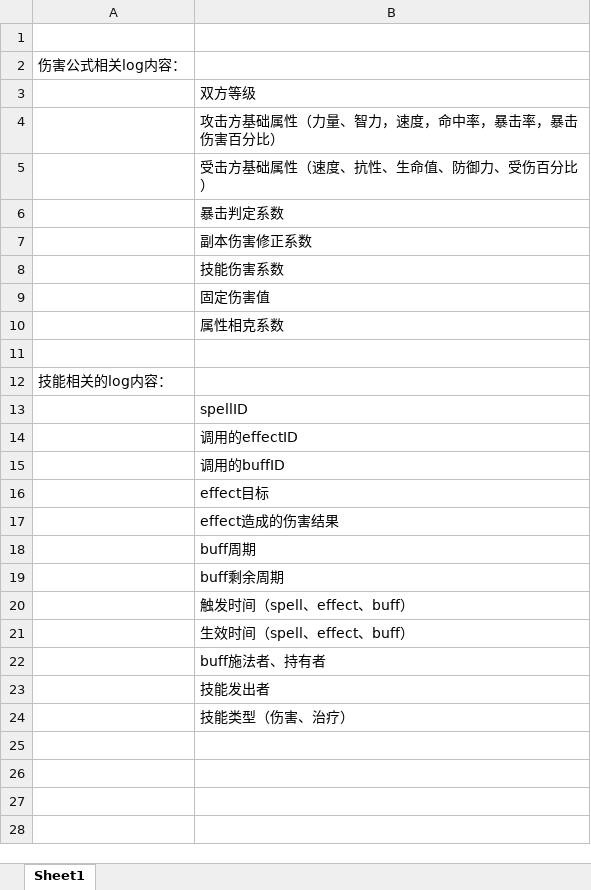
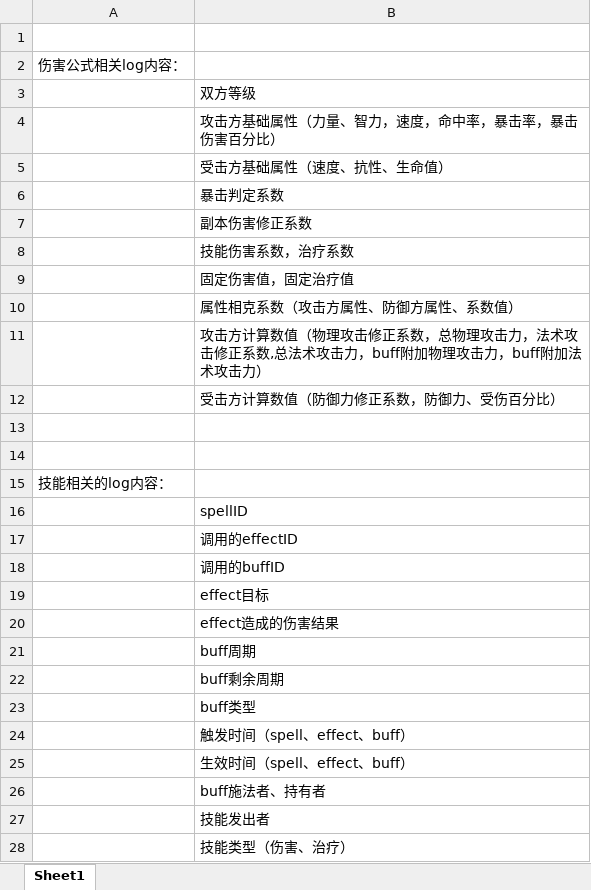
Before and after one commit to CHINA-LOONG/CurrentProject, an Excel workbook: qa/06.规范模板/技能log需求.xlsx, sheet Sheet1, drawn as a sheet; values as stored, in another font and other column widths than the file's, no borders; the diff names each change by its address in the sheet, - before the commit and + after, or states it on an @@ line.

```diff
--- a/qa/06.规范模板/技能log需求.xlsx (sheet Sheet1)
+++ b/qa/06.规范模板/技能log需求.xlsx (sheet Sheet1)
-B5: 受击方基础属性（速度、抗性、生命值、防御力、受伤百分比）
+B5: 受击方基础属性（速度、抗性、生命值）
-B8: 技能伤害系数
+B8: 技能伤害系数，治疗系数
-B9: 固定伤害值
+B9: 固定伤害值，固定治疗值
-B10: 属性相克系数
+B10: 属性相克系数（攻击方属性、防御方属性、系数值）
+row 11:  | 攻击方计算数值（物理攻击修正系数，总物理攻击力，法术攻击修正系数,总法术攻击力，buff附加物理攻击力，buff附加法术攻击力）
+row 12:  | 受击方计算数值（防御力修正系数，防御力、受伤百分比）
+row 13: (empty)
+row 23:  | buff类型
```
Also changed, not shown: gd/数值规划/游戏时间、角色成长の规划.xlsx, qa/01.测试用例/副本系统/对局设计测试用例.xlsx, 55 other files.
